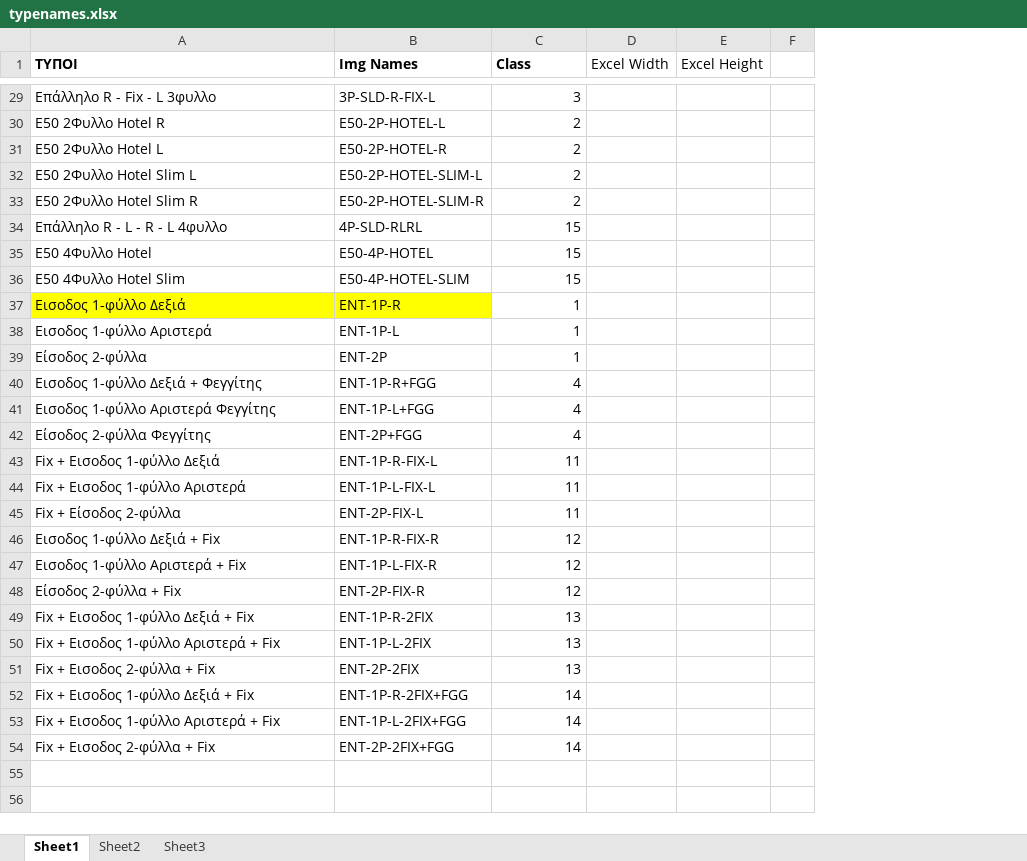
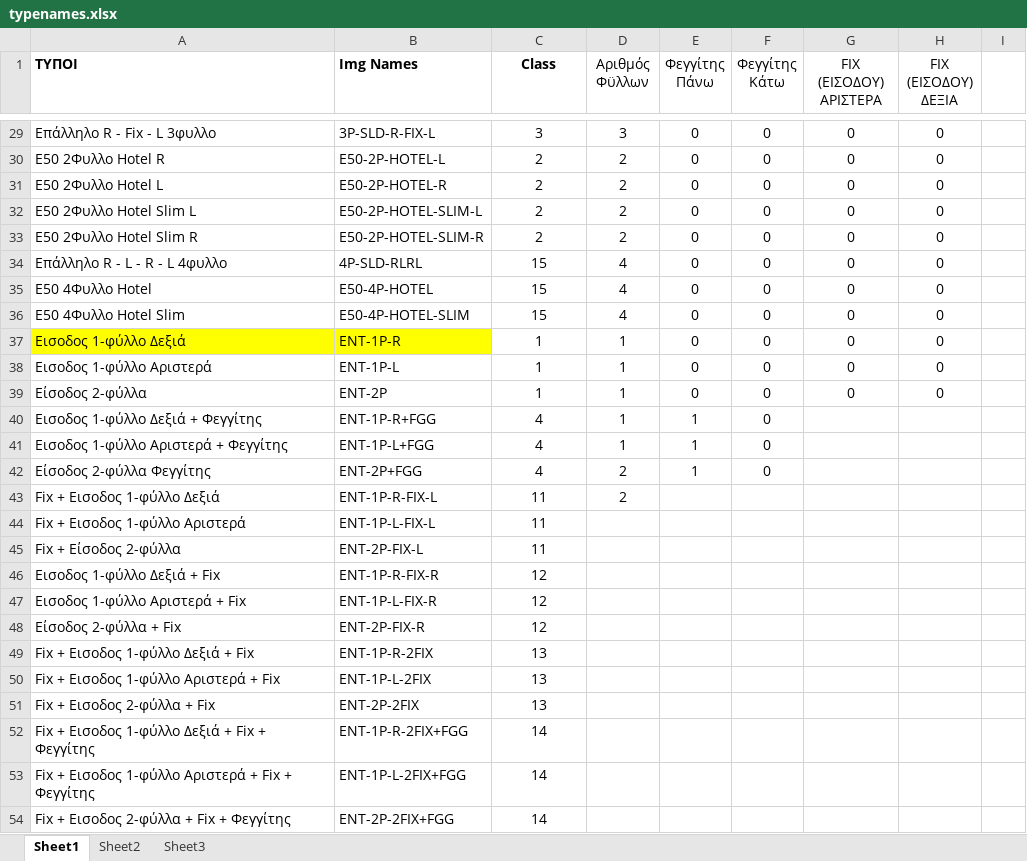
Before and after one commit to ShockRate/Window-Door-Company-Shop, an Excel workbook: data/typenames.xlsx, sheet Sheet1, drawn as a sheet; only a part is shown, gaps mark what is left out; values as stored, in another font and other column widths than the file's, no borders; removed rows and columns are numbered as before the commit, all else as after; the diff covers the shown part only; the diff names each change by its address in the sheet, - before the commit and + after, or states it on an @@ line.

```diff
--- a/data/typenames.xlsx (sheet Sheet1)
+++ b/data/typenames.xlsx (sheet Sheet1)
-column D (Excel Width), empty
-column E (Excel Height), empty
+column D (Αριθμός Φϋλλων), rows 29-43: 3 | 2 | 2 | 2 | 2 | 4 | 4 | 4 | 1 | 1 | 1 | 1 | 1 | 2 | 2
+column E (Φεγγίτης Πάνω), rows 29-42: 0 | 0 | 0 | 0 | 0 | 0 | 0 | 0 | 0 | 0 | 0 | 1 | 1 | 1
+column F (Φεγγίτης Κάτω), rows 29-42: all 0
+column G (FIX (ΕΙΣΟΔΟΥ) ΑΡΙΣΤΕΡΑ), rows 29-39: all 0
+column H (FIX (ΕΙΣΟΔΟΥ) ΔΕΞΙΑ), rows 29-39: all 0
-C1 alignment: left
+C1 alignment: center
-C29:C54 alignment: right
+C29:C54 alignment: center
-A41 (ΤΥΠΟΙ): Εισοδος 1-φύλλο Αριστερά Φεγγίτης
+A41 (ΤΥΠΟΙ): Εισοδος 1-φύλλο Αριστερά + Φεγγίτης
-A52 (ΤΥΠΟΙ): Fix + Εισοδος 1-φύλλο Δεξιά + Fix
+A52 (ΤΥΠΟΙ): Fix + Εισοδος 1-φύλλο Δεξιά + Fix + Φεγγίτης
-A53 (ΤΥΠΟΙ): Fix + Εισοδος 1-φύλλο Αριστερά + Fix
+A53 (ΤΥΠΟΙ): Fix + Εισοδος 1-φύλλο Αριστερά + Fix + Φεγγίτης
-A54 (ΤΥΠΟΙ): Fix + Εισοδος 2-φύλλα + Fix
+A54 (ΤΥΠΟΙ): Fix + Εισοδος 2-φύλλα + Fix + Φεγγίτης
```
Also changed, not shown: cell formats elsewhere in this sheet, 2 other files.
